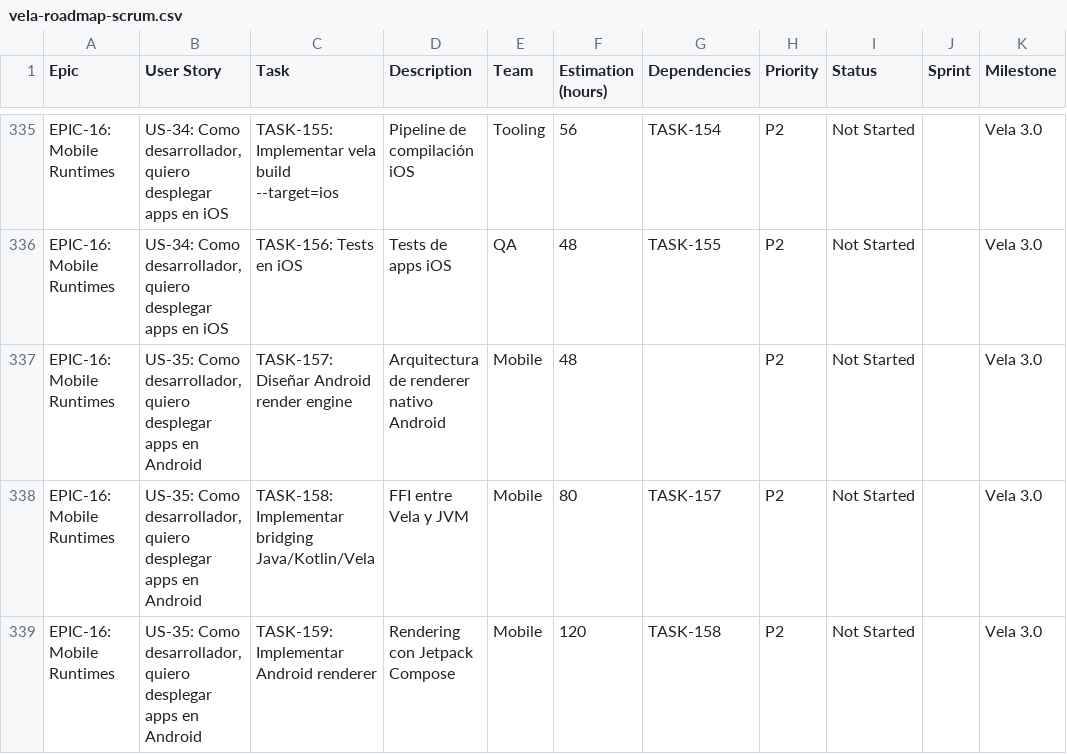
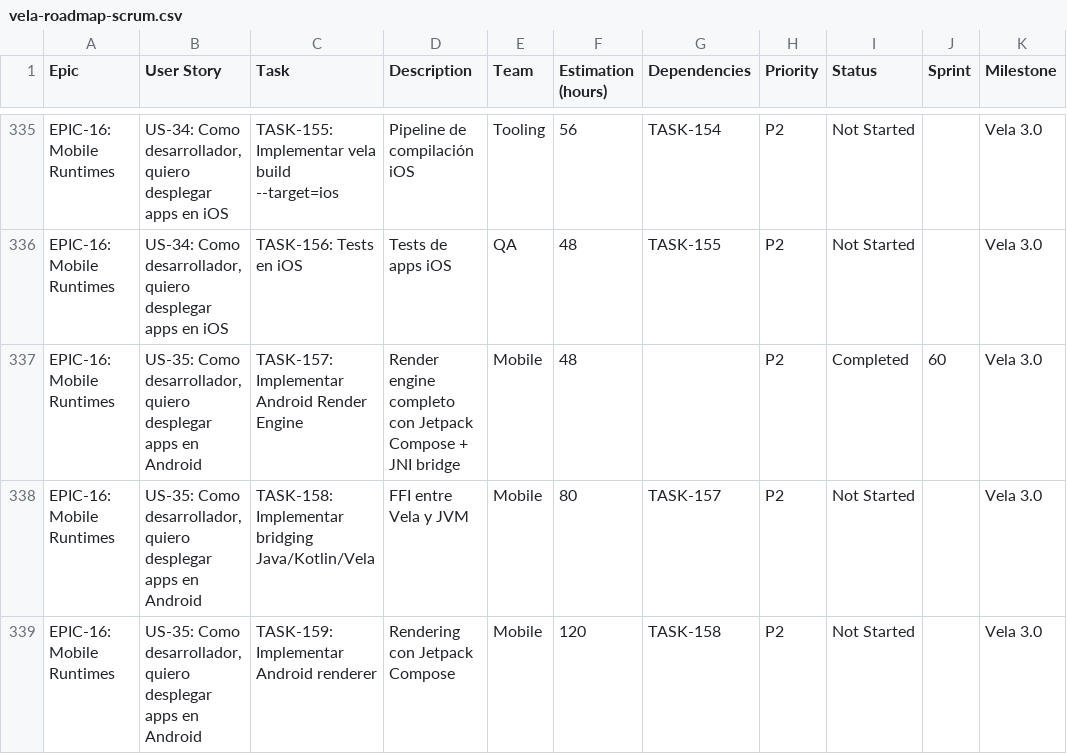
Before and after one commit to camilohaze/vela, a CSV file: vela-roadmap-scrum.csv, drawn as a sheet; only a part is shown, gaps mark what is left out.

Commit message:
feat(VELA-1167): implementar TASK-157 Android render engine completo
- AndroidRenderEngine.kt: Motor principal con Jetpack Compose
- JNI bridge (Rust): Puente FFI entre Rust y Kotlin
- Configuración Gradle completa para Android Library
- Tests unitarios exhaustivos con JUnit + Compose Test
- ADR-157: Decisión arquitectónica documentada
- README.md: Documentación completa del módulo
- Roadmap actualizado: TASK-157 marcado como completado

Arquitectura implementada:
- Render engine nativo con Jetpack Compose
- JNI bridge seguro con gestión de memoria
- Event handling para touch/gestures
- VDOM rendering a 60 FPS
- Testing framework preparado

Refs: VELA-1167, TASK-157

```diff
--- a/vela-roadmap-scrum.csv
+++ b/vela-roadmap-scrum.csv
@@ -336,3 +336,3 @@ EPIC-16: Mobile Runtimes,"US-34: Como desarrollador, quiero desplegar apps en iO
 EPIC-16: Mobile Runtimes,"US-34: Como desarrollador, quiero desplegar apps en iOS",TASK-156: Tests en iOS,Tests de apps iOS,QA,48,TASK-155,P2,Not Started,,Vela 3.0
-EPIC-16: Mobile Runtimes,"US-35: Como desarrollador, quiero desplegar apps en Android",TASK-157: Diseñar Android render engine,Arquitectura de renderer nativo Android,Mobile,48,,P2,Not Started,,Vela 3.0
+EPIC-16: Mobile Runtimes,"US-35: Como desarrollador, quiero desplegar apps en Android",TASK-157: Implementar Android Render Engine,Render engine completo con Jetpack Compose + JNI bridge,Mobile,48,,P2,Completed,60,Vela 3.0
 EPIC-16: Mobile Runtimes,"US-35: Como desarrollador, quiero desplegar apps en Android",TASK-158: Implementar bridging Java/Kotlin/Vela,FFI entre Vela y JVM,Mobile,80,TASK-157,P2,Not Started,,Vela 3.0
```
Also changed, not shown: 9 other files.
